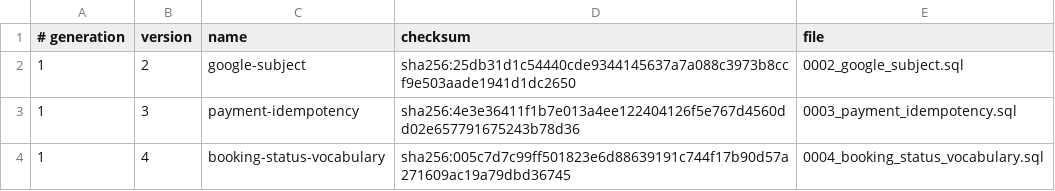
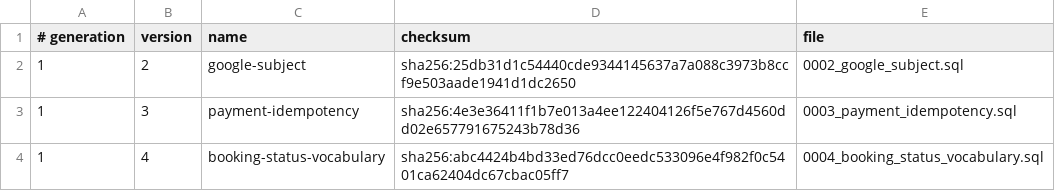
Before and after one commit to siewong007/hotel-app, a TSV file: hotel-app-be/database/postgres/patches/manifest.tsv, drawn as a sheet.

Commit message:
test(database): prove V1 patch convergence

```diff
--- a/hotel-app-be/database/postgres/patches/manifest.tsv
+++ b/hotel-app-be/database/postgres/patches/manifest.tsv
@@ -3,2 +3,2 @@
 1	3	payment-idempotency	sha256:4e3e36411f1b7e013a4ee122404126f5e767d4560dd02e657791675243b78d36	0003_payment_idempotency.sql
-1	4	booking-status-vocabulary	sha256:005c7d7c99ff501823e6d88639191c744f17b90d57a271609ac19a79dbd36745	0004_booking_status_vocabulary.sql
+1	4	booking-status-vocabulary	sha256:abc4424b4bd33ed76dcc0eedc533096e4f982f0c5401ca62404dc67cbac05ff7	0004_booking_status_vocabulary.sql
```
Also changed, not shown: 4 other files.
